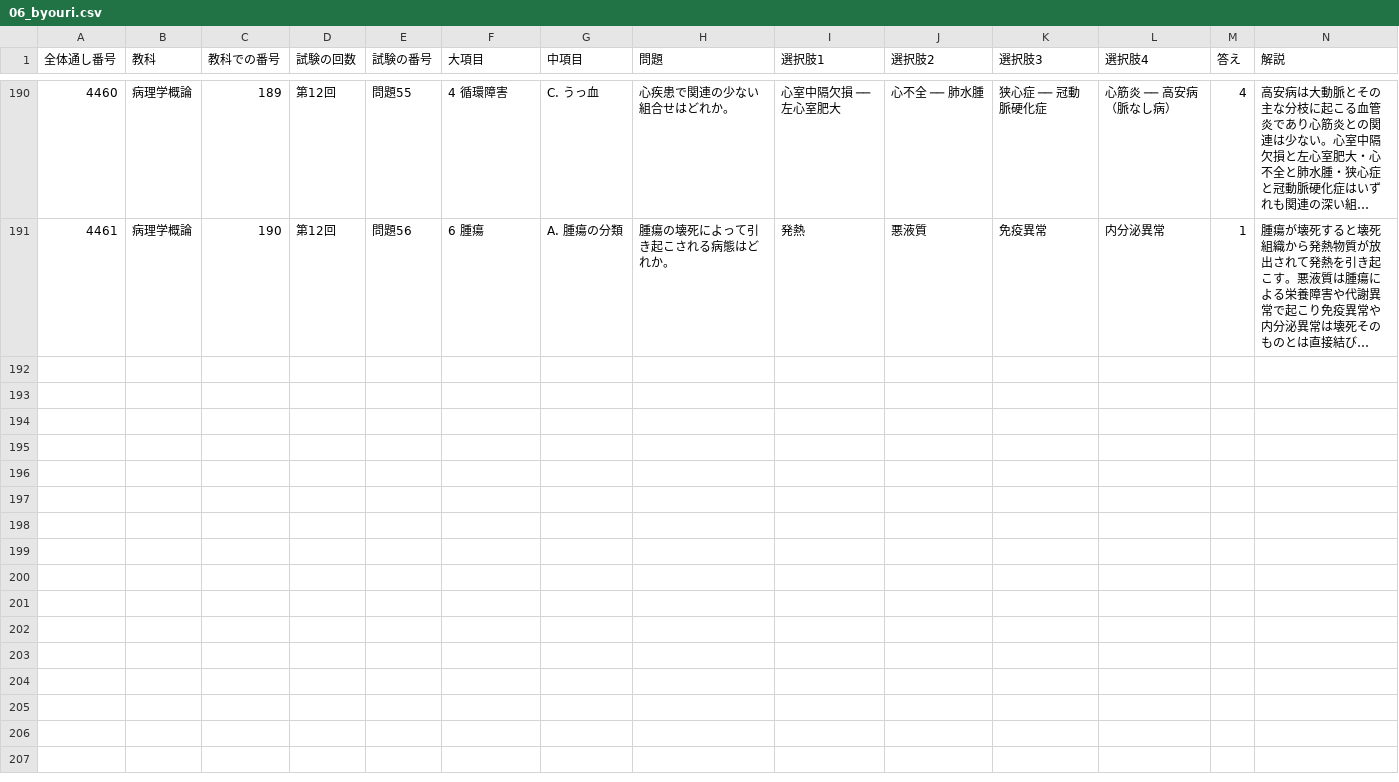
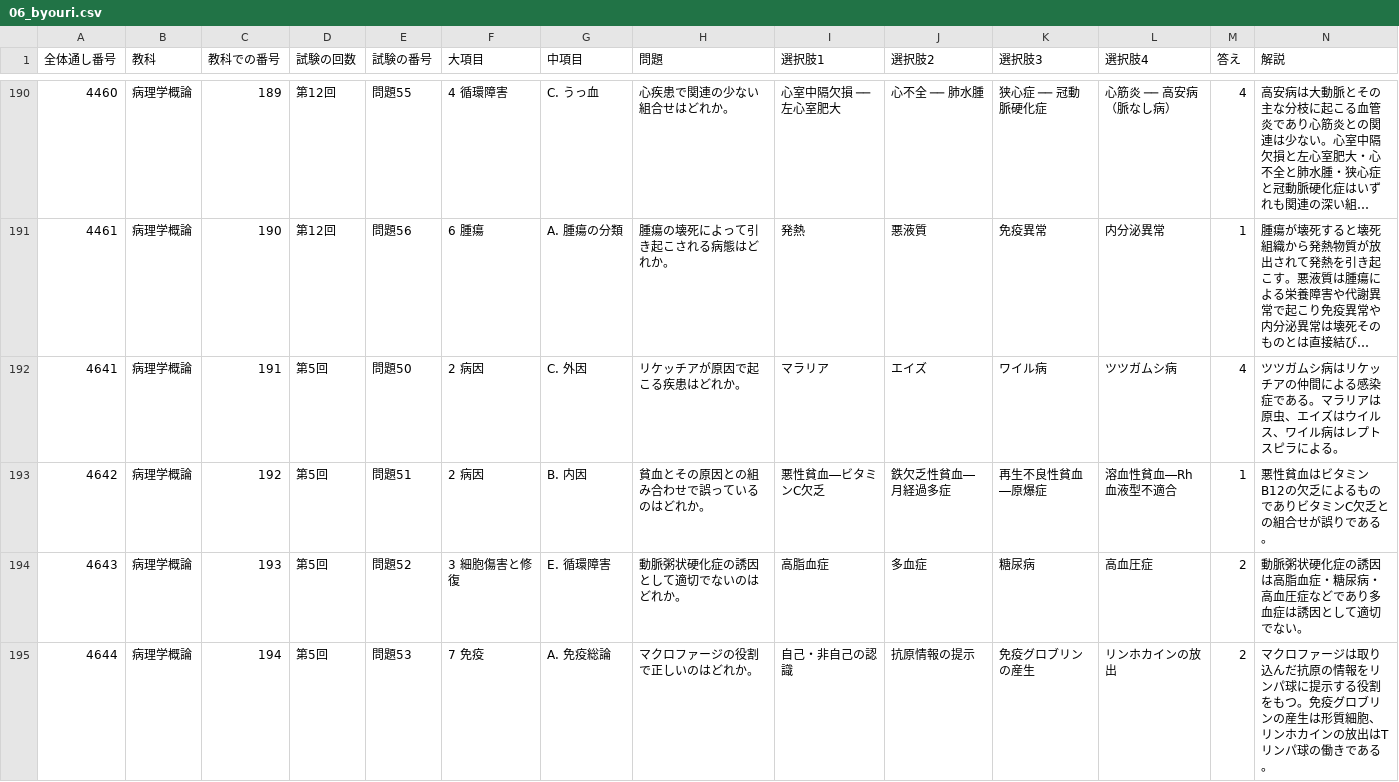
Before and after one commit to kaoman0079-ops/shinkyu_kokusitest, a CSV file: Csv/06_byouri.csv, drawn as a sheet; only a part is shown, gaps mark what is left out; long unchanged cells end in …; the diff covers the shown part only; the diff names each change by its address in the sheet, - before the commit and + after, or states it on an @@ line.

```diff
--- a/Csv/06_byouri.csv
+++ b/Csv/06_byouri.csv
+row 192: 4641 | 病理学概論 | 191 | 第5回 | 問題50 | 2 病因 | C. 外因 | リケッチアが原因で起こる疾患はどれか。 | マラリア | エイズ | ワイル病 | ツツガムシ病 | 4 | ツツガムシ病はリケッチアの仲間による感染症である。マラリアは原虫、エイズはウイルス、ワイル病はレプトスピラによる。
+row 193: 4642 | 病理学概論 | 192 | 第5回 | 問題51 | 2 病因 | B. 内因 | 貧血とその原因との組み合わせで誤っているのはどれか。 | 悪性貧血―ビタミンC欠乏 | 鉄欠乏性貧血―月経過多症 | 再生不良性貧血―原爆症 | 溶血性貧血―Rh血液型不適合 | 1 | 悪性貧血はビタミンB12の欠乏によるものでありビタミンC欠乏との組合せが誤りである。
+row 194: 4643 | 病理学概論 | 193 | 第5回 | 問題52 | 3 細胞傷害と修復 | E. 循環障害 | 動脈粥状硬化症の誘因として適切でないのはどれか。 | 高脂血症 | 多血症 | 糖尿病 | 高血圧症 | 2 | 動脈粥状硬化症の誘因は高脂血症・糖尿病・高血圧症などであり多血症は誘因として適切でない。
+row 195: 4644 | 病理学概論 | 194 | 第5回 | 問題53 | 7 免疫 | A. 免疫総論 | マクロファージの役割で正しいのはどれか。 | 自己・非自己の認識 | 抗原情報の提示 | 免疫グロブリンの産生 | リンホカインの放出 | 2 | マクロファージは取り込んだ抗原の情報をリンパ球に提示する役割をもつ。免疫グロブリンの産生は形質細胞、リンホカインの放出はTリンパ球の働きである。
```
Also changed, not shown: 10 added rows elsewhere in this file, Csv/01_iryo_gairon.csv, Csv/03_houki.csv, 13 other files.
